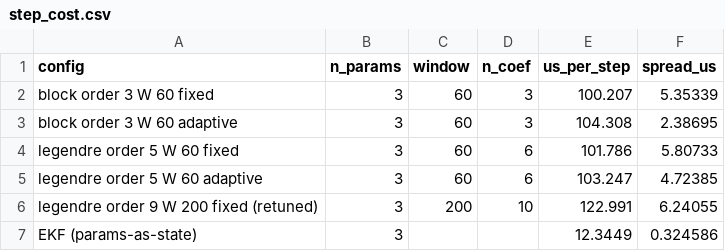
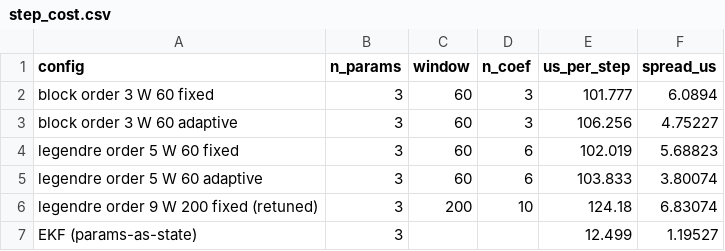
Before and after one commit to ringavirda/science-nonline, a CSV file: packages/dtfit-experimental/experiments/results/21_filter_form/step_cost.csv, drawn as a sheet.

```diff
--- a/packages/dtfit-experimental/experiments/results/21_filter_form/step_cost.csv
+++ b/packages/dtfit-experimental/experiments/results/21_filter_form/step_cost.csv
@@ -1,7 +1,7 @@
 config,n_params,window,n_coef,us_per_step,spread_us
-block order 3  W 60  fixed,3,60,3,100.207,5.35339
-block order 3  W 60  adaptive,3,60,3,104.308,2.38695
-legendre order 5  W 60  fixed,3,60,6,101.786,5.80733
-legendre order 5  W 60  adaptive,3,60,6,103.247,4.72385
-legendre order 9  W 200  fixed (retuned),3,200,10,122.991,6.24055
-EKF (params-as-state),3,,,12.3449,0.324586
+block order 3  W 60  fixed,3,60,3,101.777,6.0894
+block order 3  W 60  adaptive,3,60,3,106.256,4.75227
+legendre order 5  W 60  fixed,3,60,6,102.019,5.68823
+legendre order 5  W 60  adaptive,3,60,6,103.833,3.80074
+legendre order 9  W 200  fixed (retuned),3,200,10,124.18,6.83074
+EKF (params-as-state),3,,,12.499,1.19527
```
Also changed, not shown: packages/dtfit-experimental/experiments/results/21_filter_form/anomaly_sweep.csv, packages/dtfit-experimental/experiments/results/21_filter_form/dropout_sweep.csv, 6 other files.
